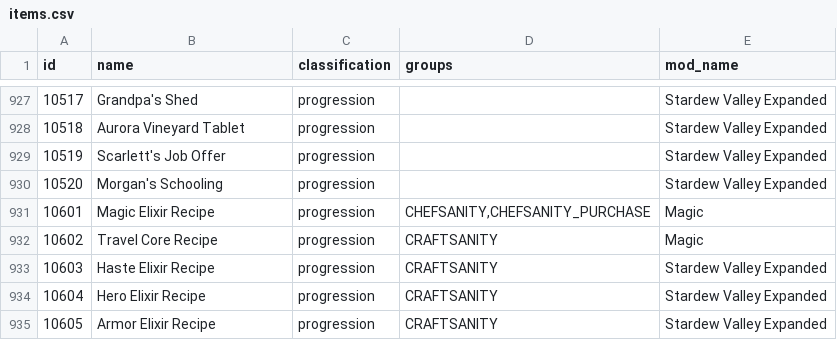
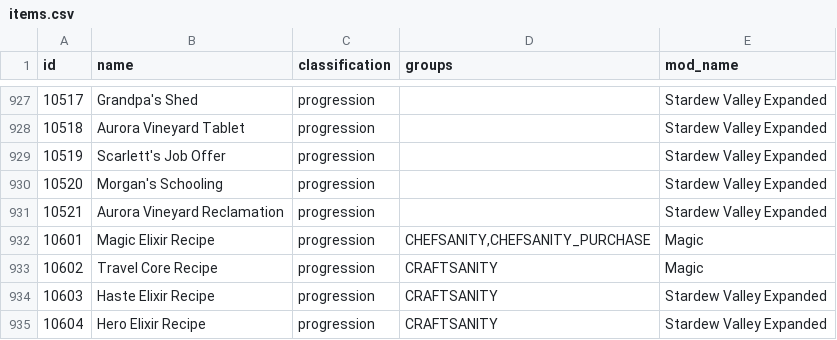
Before and after one commit to dowlle/ctr-archipelago-apworld, a CSV file: worlds/stardew_valley/data/items.csv, drawn as a sheet; only a part is shown, gaps mark what is left out; the shorter side is filled out with more unchanged rows; the diff names each change by its address in the sheet, - before the commit and + after, or states it on an @@ line.

Commit message:
Stardew valley: Fix Aurora Vineyard Tablet logic (#4512)
* - Add requirement on Aurora Vineyard tablet to start the quest

* - Add rule for using the aurora vineyard staircase

* - Added a test for the tablet

* - Add a few missing items to the test

* - Introduce a new item to split the quest from the door and avoir ER issues

* - Optimize imports

* - Forgot to generate the item

* fix Aurora mess

# Conflicts:
#	worlds/stardew_valley/rules.py
#	worlds/stardew_valley/test/mods/TestMods.py

* fix a couple errors in the cherry picked commit, added a method to improve readability and reduce chance of human error on story quest conditions

* - remove blank line

* - Code review comments

* - fixed weird assert name

* - fixed accidentally surviving line

* - Fixed imports

---------

Co-authored-by: Jouramie <16137441+Jouramie@users.noreply.github.com>

```diff
--- a/worlds/stardew_valley/data/items.csv
+++ b/worlds/stardew_valley/data/items.csv
+row 931: 10521 | Aurora Vineyard Reclamation | progression |  | Stardew Valley Expanded
```
Also changed, not shown: 14 other files.
